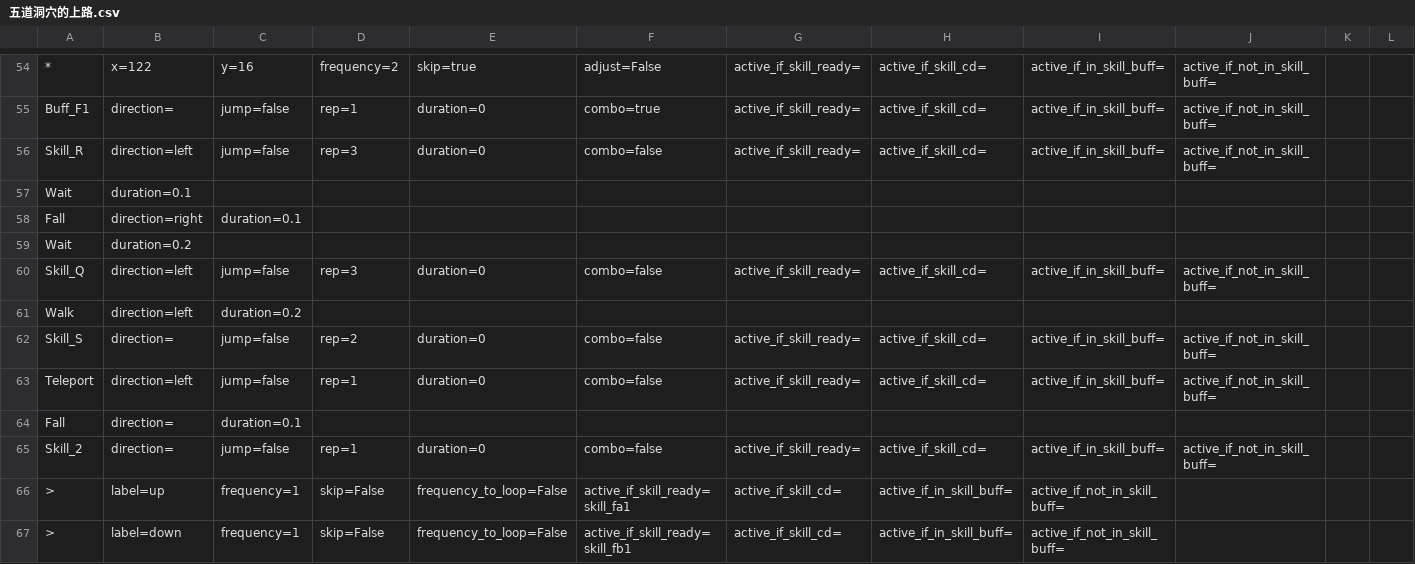
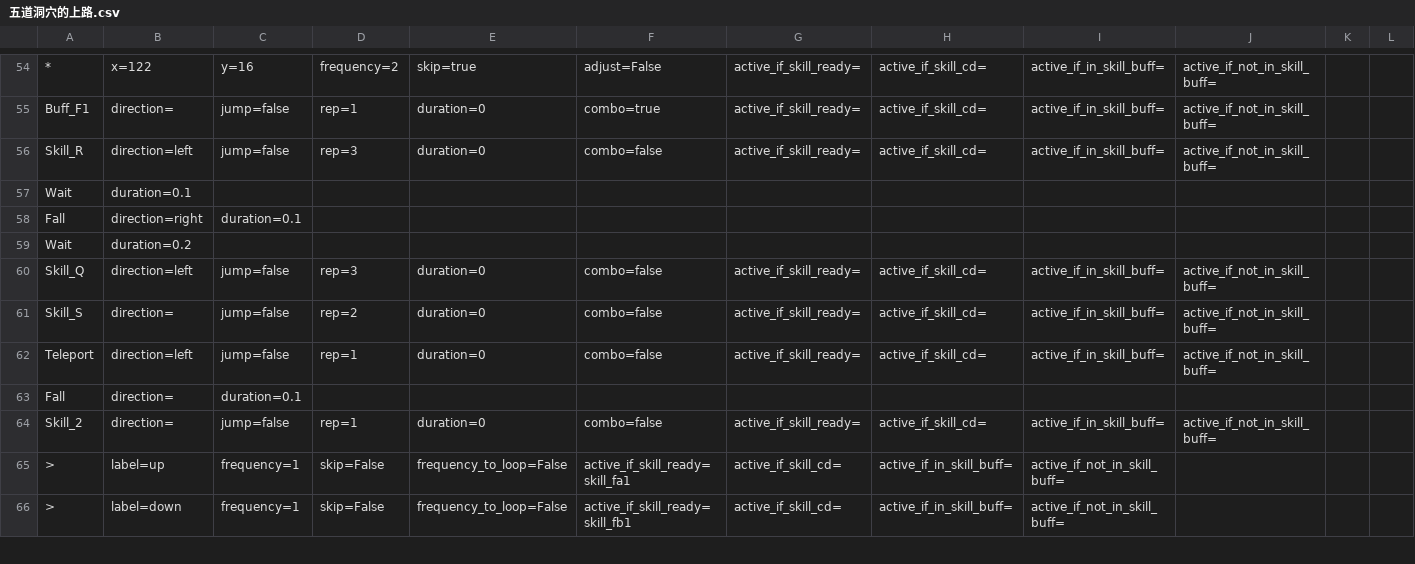
Before and after one commit to wilson0710/auto-maple, a CSV file: new_resources/routines/zero/五道洞穴的上路.csv, drawn as a sheet; only a part is shown, gaps mark what is left out; rows hold the shown columns only; the diff names each change by its address in the sheet, - before the commit and + after, or states it on an @@ line.

Commit message:
update zero

```diff
--- a/new_resources/routines/zero/五道洞穴的上路.csv
+++ b/new_resources/routines/zero/五道洞穴的上路.csv
-row 61: Walk | direction=left | duration=0.2
```
